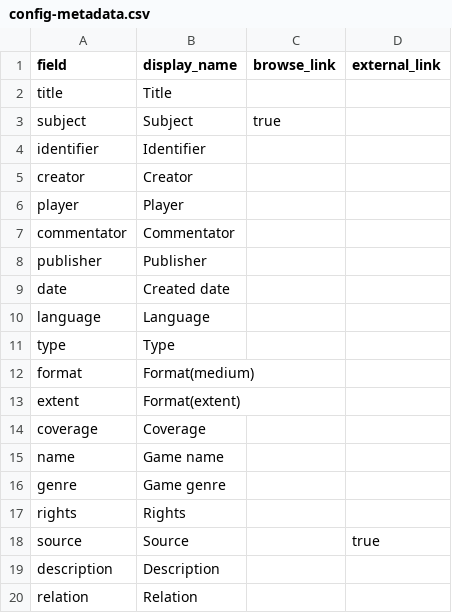
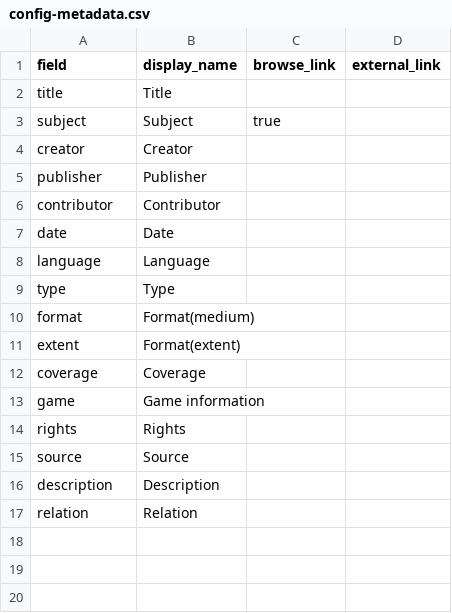
Before and after one commit to state0621/game-repository, a CSV file: _data/config-metadata.csv, drawn as a sheet.

Commit message:
Update config-metadata.csv

```diff
--- a/_data/config-metadata.csv
+++ b/_data/config-metadata.csv
@@ -3,8 +3,6 @@ title,Title,
 subject,Subject,true
-identifier,Identifier,
 creator,Creator,
-player,Player,
-commentator,Commentator,
 publisher,Publisher,
-date,Created date,
+contributor,Contributor,
+date,Date,
 language,Language,
@@ -14,6 +12,5 @@ extent,Format(extent),
 coverage,Coverage,
-name,Game name,
-genre,Game genre,
+game,Game information,
 rights,Rights,
-source,Source,,true
+source,Source,
 description,Description,
```
